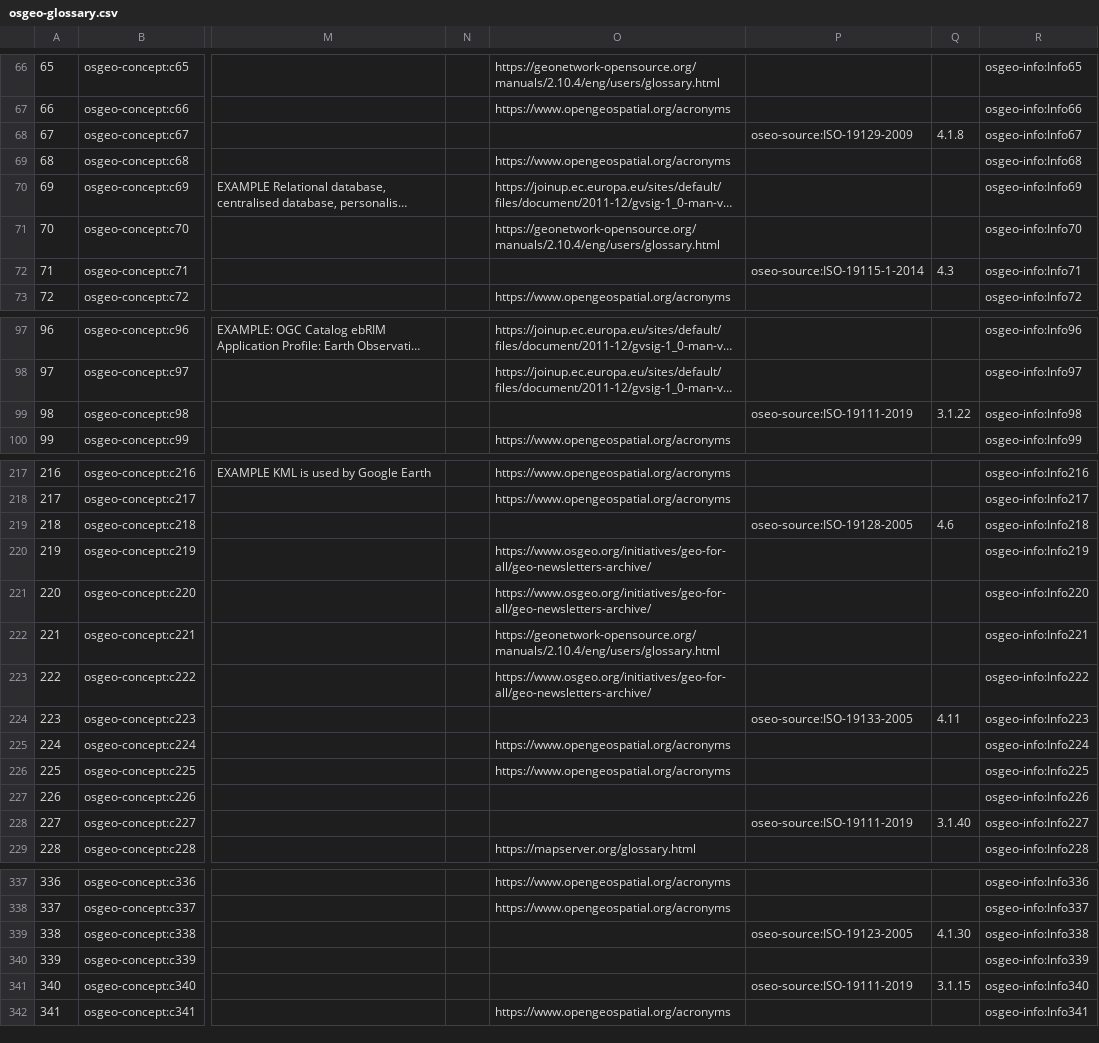
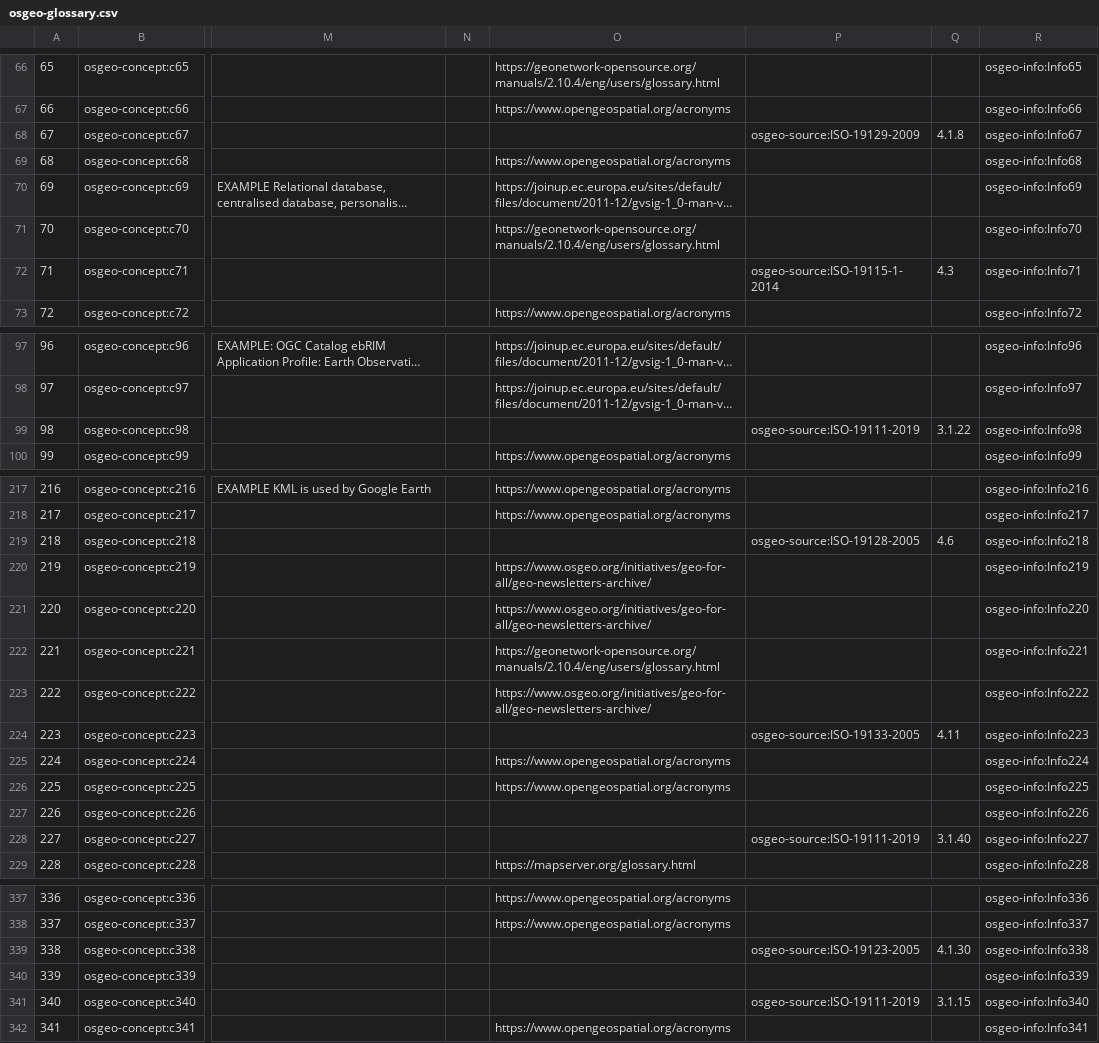
Before and after one commit to geolexica/geolexica-rdf-ref, a CSV file: osgeo/api/csv/osgeo-glossary.csv, drawn as a sheet; only a part is shown, gaps mark what is left out; long unchanged cells end in …; the diff covers the shown part only; the diff names each change by its address in the sheet, - before the commit and + after, or states it on an @@ line.

```diff
--- a/osgeo/api/csv/osgeo-glossary.csv
+++ b/osgeo/api/csv/osgeo-glossary.csv
-P68: oseo-source:ISO-19129-2009
+P68: osgeo-source:ISO-19129-2009
-P72: oseo-source:ISO-19115-1-2014
+P72: osgeo-source:ISO-19115-1-2014
-P99: oseo-source:ISO-19111-2019
+P99: osgeo-source:ISO-19111-2019
-P219: oseo-source:ISO-19128-2005
+P219: osgeo-source:ISO-19128-2005
-P224: oseo-source:ISO-19133-2005
+P224: osgeo-source:ISO-19133-2005
-P228: oseo-source:ISO-19111-2019
+P228: osgeo-source:ISO-19111-2019
-P339: oseo-source:ISO-19123-2005
+P339: osgeo-source:ISO-19123-2005
-P341: oseo-source:ISO-19111-2019
+P341: osgeo-source:ISO-19111-2019
```
Also changed, not shown: 16 edited cells elsewhere in this file, osgeo/api/csv/osgeo-info.csv, osgeo/api/csv/osgeo-sources.csv.
